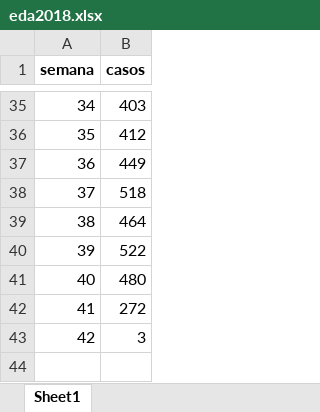
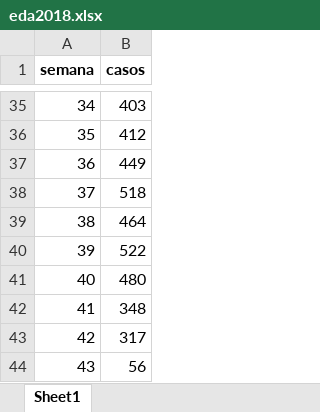
Before and after one commit to sivigilaper/Boletin_epi, an Excel workbook: Boletin_ Epi_Pereira/Datos/eda2018.xlsx, sheet Sheet1, drawn as a sheet; only a part is shown, gaps mark what is left out; values as stored, in another font and other column widths than the file's, no borders; the diff names each change by its address in the sheet, - before the commit and + after, or states it on an @@ line.

Commit message:
semana 42 de 2025

```diff
--- a/Boletin_ Epi_Pereira/Datos/eda2018.xlsx (sheet Sheet1)
+++ b/Boletin_ Epi_Pereira/Datos/eda2018.xlsx (sheet Sheet1)
-B42 (casos): 272
+B42 (casos): 348
-B43 (casos): 3
+B43 (casos): 317
+row 44: 43 | 56
```
Also changed, not shown: Boletin_ Epi_Pereira/Datos/poisson.xlsx, Boletin_ Epi_Pereira/Datos/revision_IRAExt_semanal.xlsx, 6 other files.
